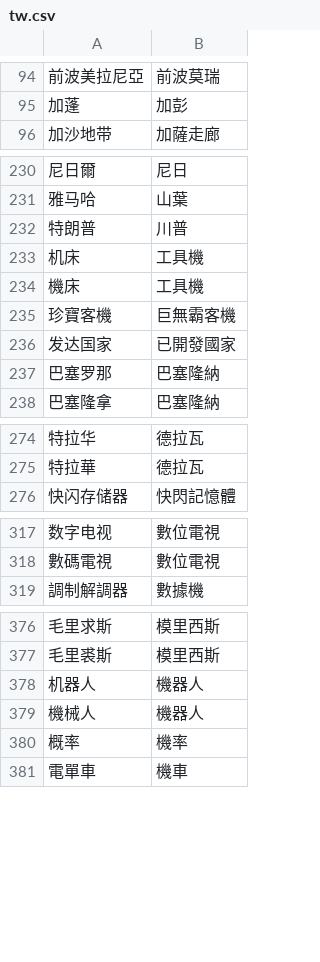
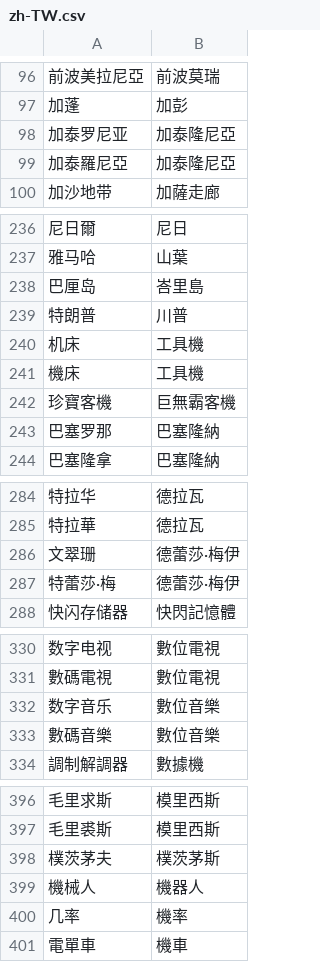
Before and after one commit to steelywing/PHP-Chinese, a CSV file: dict/zh-TW.csv (was dict/tw.csv), drawn as a sheet; only a part is shown, gaps mark what is left out; removed rows and columns are numbered as before the commit, all else as after; the diff covers the shown part only; the diff names each change by its address in the sheet, - before the commit and + after, or states it on an @@ line.

```diff
--- a/dict/tw.csv
+++ b/dict/zh-TW.csv
+row 98: 加泰罗尼亚 | 加泰隆尼亞
+row 99: 加泰羅尼亞 | 加泰隆尼亞
+row 238: 巴厘岛 | 峇里島
-row 236: 发达国家 | 已開發國家
+row 286: 文翠珊 | 德蕾莎·梅伊
+row 287: 特蕾莎·梅 | 德蕾莎·梅伊
+row 332: 数字音乐 | 數位音樂
+row 333: 數碼音樂 | 數位音樂
-row 378: 机器人 | 機器人
+row 398: 樸茨茅夫 | 樸茨茅斯
-A400: 概率
+A400: 几率
```
Also changed, not shown: 28 added rows, 2 removed rows and 3 edited cells elsewhere in this file, dict/zh-CN.csv, dict/zh-HK.csv, 6 other files.
